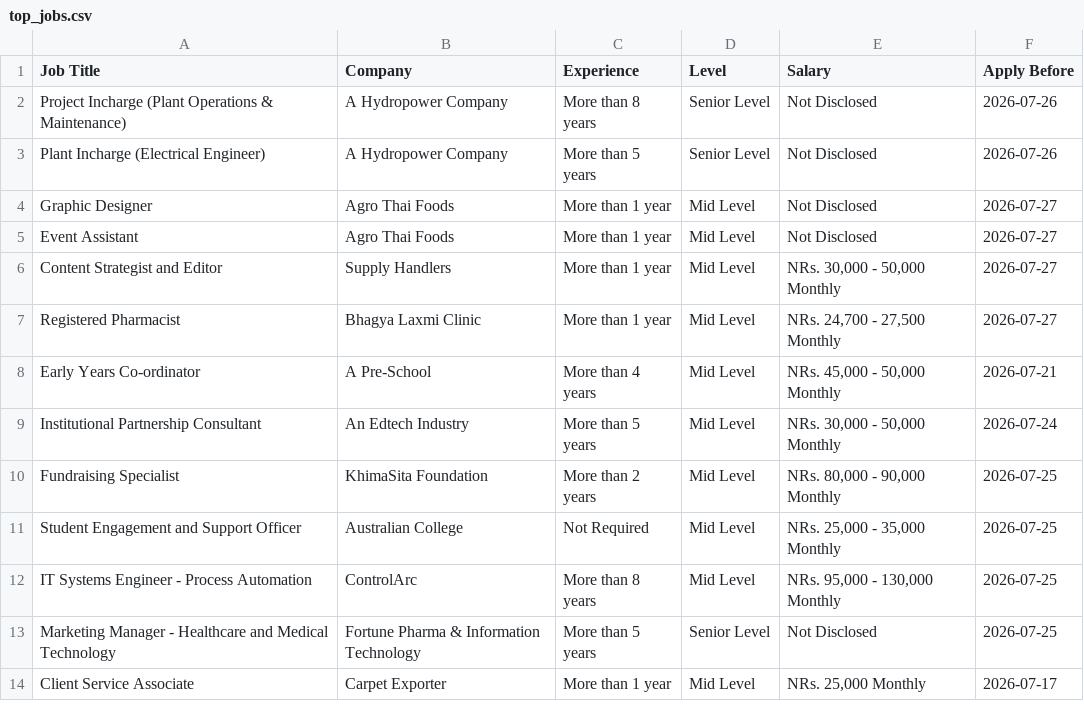
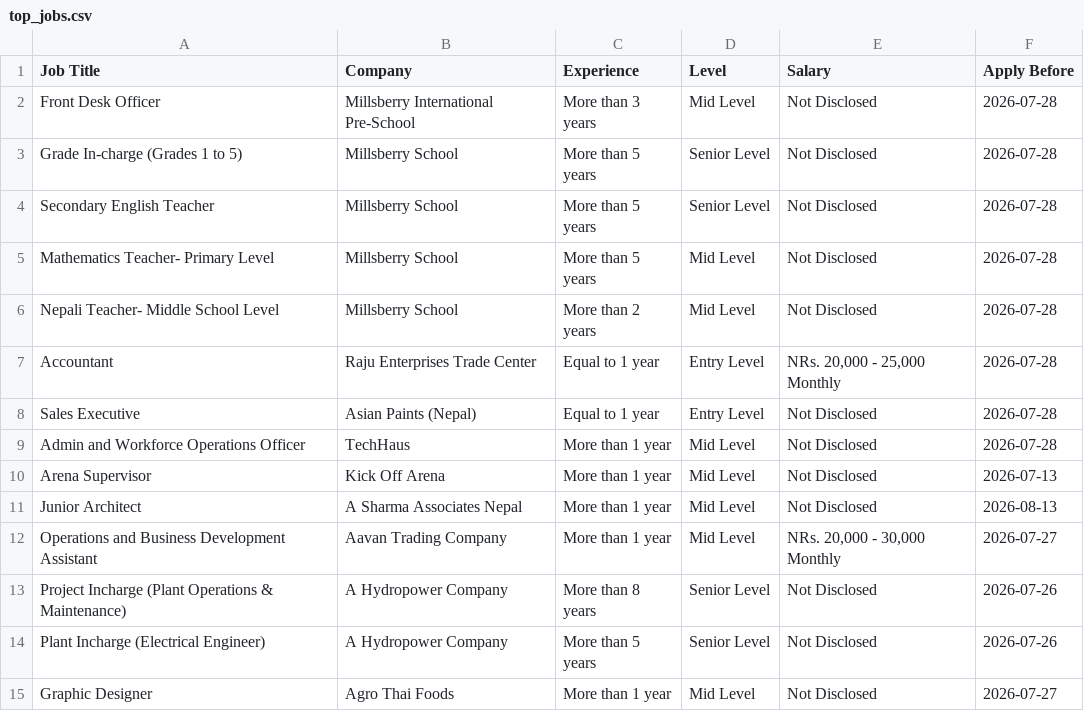
Before and after one commit to ashira-maharjan/jobportal-scraper, a CSV file: data_file/top_jobs.csv, drawn as a sheet; only a part is shown; the shorter side is filled out with more unchanged rows.

```diff
--- a/data_file/top_jobs.csv
+++ b/data_file/top_jobs.csv
@@ -1,2 +1,13 @@
 Job Title,Company,Experience,Level,Salary,Apply Before
+Front Desk Officer,Millsberry International Pre-School,More than 3 years,Mid Level,Not Disclosed,2026-07-28
+Grade In-charge (Grades 1 to 5),Millsberry School,More than 5 years,Senior Level,Not Disclosed,2026-07-28
+Secondary English Teacher,Millsberry School,More than 5 years,Senior Level,Not Disclosed,2026-07-28
+Mathematics Teacher- Primary Level,Millsberry School,More than 5 years,Mid Level,Not Disclosed,2026-07-28
+Nepali Teacher- Middle School Level,Millsberry School,More than 2 years,Mid Level,Not Disclosed,2026-07-28
+Accountant,Raju Enterprises Trade Center,Equal to 1 year,Entry Level,"NRs. 20,000 - 25,000 Monthly",2026-07-28
+Sales Executive,Asian Paints (Nepal),Equal to 1 year,Entry Level,Not Disclosed,2026-07-28
+Admin and Workforce Operations Officer,TechHaus,More than 1 year,Mid Level,Not Disclosed,2026-07-28
+Arena Supervisor,Kick Off Arena,More than 1 year,Mid Level,Not Disclosed,2026-07-13
+Junior Architect,A Sharma Associates Nepal,More than 1 year,Mid Level,Not Disclosed,2026-08-13
+Operations and Business Development Assistant,Aavan Trading Company,More than 1 year,Mid Level,"NRs. 20,000 - 30,000 Monthly",2026-07-27
 Project Incharge (Plant Operations & Maintenance),A Hydropower Company,More than 8 years,Senior Level,Not Disclosed,2026-07-26
```
Also changed, not shown: data_file/by_deadline.csv.
